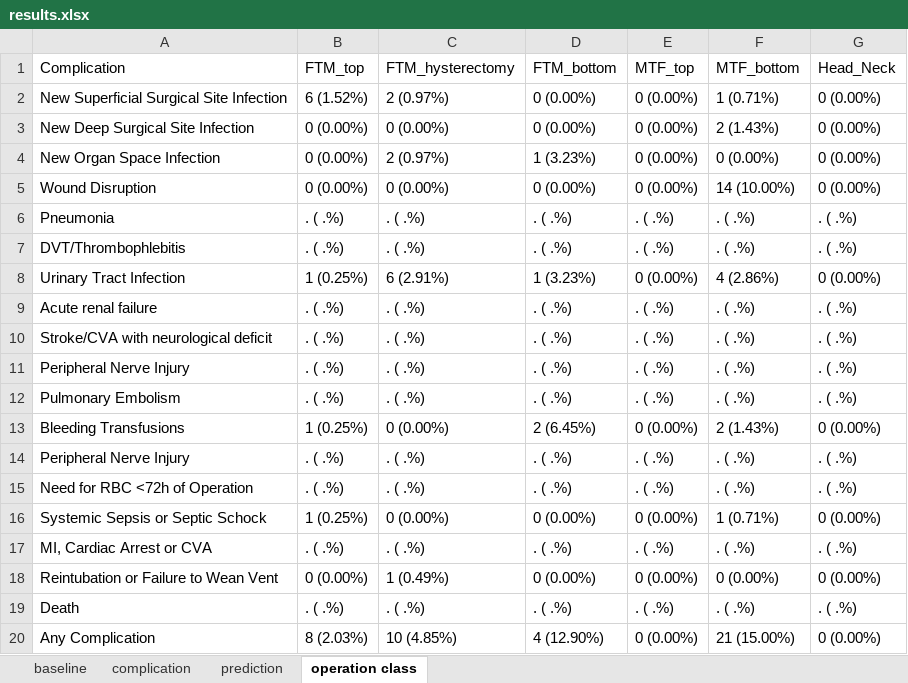
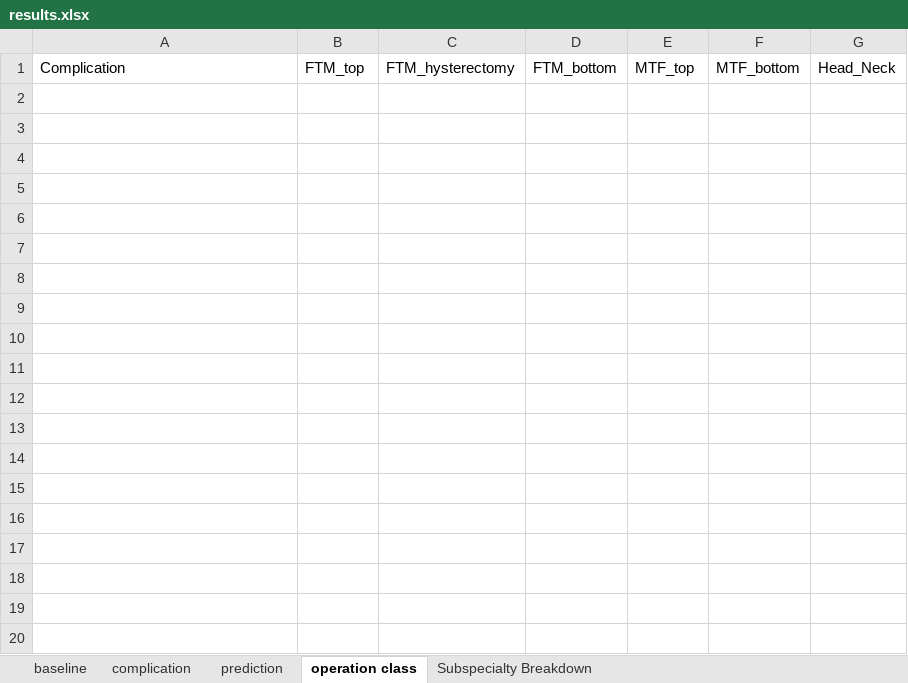
Before and after one commit to vhsiao/nsqip_sieve, an Excel workbook: Projects/Transgender/results.xlsx, sheet operation class, drawn as a sheet; values as stored, in another font and other column widths than the file's, no borders; the diff names each change by its address in the sheet, - before the commit and + after, or states it on an @@ line.

Commit message:
Just before abstracting out Surgical Subspecialty

```diff
--- a/Projects/Transgender/results.xlsx (sheet operation class)
+++ b/Projects/Transgender/results.xlsx (sheet operation class)
+sheet tab: Subspecialty Breakdown
-row 2: New Superficial Surgical Site Infection | 6 (1.52%) | 2 (0.97%) | 0 (0.00%) | 0 (0.00%) | 1 (0.71%) | 0 (0.00%)
-row 3: New Deep Surgical Site Infection | 0 (0.00%) | 0 (0.00%) | 0 (0.00%) | 0 (0.00%) | 2 (1.43%) | 0 (0.00%)
-row 4: New Organ Space Infection | 0 (0.00%) | 2 (0.97%) | 1 (3.23%) | 0 (0.00%) | 0 (0.00%) | 0 (0.00%)
-row 5: Wound Disruption | 0 (0.00%) | 0 (0.00%) | 0 (0.00%) | 0 (0.00%) | 14 (10.00%) | 0 (0.00%)
-row 6: Pneumonia | . ( .%) | . ( .%) | . ( .%) | . ( .%) | . ( .%) | . ( .%)
-row 7: DVT/Thrombophlebitis | . ( .%) | . ( .%) | . ( .%) | . ( .%) | . ( .%) | . ( .%)
-row 8: Urinary Tract Infection | 1 (0.25%) | 6 (2.91%) | 1 (3.23%) | 0 (0.00%) | 4 (2.86%) | 0 (0.00%)
-row 9: Acute renal failure | . ( .%) | . ( .%) | . ( .%) | . ( .%) | . ( .%) | . ( .%)
-row 10: Stroke/CVA with neurological deficit | . ( .%) | . ( .%) | . ( .%) | . ( .%) | . ( .%) | . ( .%)
-row 11: Peripheral Nerve Injury | . ( .%) | . ( .%) | . ( .%) | . ( .%) | . ( .%) | . ( .%)
-row 12: Pulmonary Embolism | . ( .%) | . ( .%) | . ( .%) | . ( .%) | . ( .%) | . ( .%)
-row 13: Bleeding Transfusions | 1 (0.25%) | 0 (0.00%) | 2 (6.45%) | 0 (0.00%) | 2 (1.43%) | 0 (0.00%)
-row 14: Peripheral Nerve Injury | . ( .%) | . ( .%) | . ( .%) | . ( .%) | . ( .%) | . ( .%)
-row 15: Need for RBC <72h of Operation | . ( .%) | . ( .%) | . ( .%) | . ( .%) | . ( .%) | . ( .%)
-row 16: Systemic Sepsis or Septic Schock | 1 (0.25%) | 0 (0.00%) | 0 (0.00%) | 0 (0.00%) | 1 (0.71%) | 0 (0.00%)
-row 17: MI, Cardiac Arrest or CVA | . ( .%) | . ( .%) | . ( .%) | . ( .%) | . ( .%) | . ( .%)
-row 18: Reintubation or Failure to Wean Vent | 0 (0.00%) | 1 (0.49%) | 0 (0.00%) | 0 (0.00%) | 0 (0.00%) | 0 (0.00%)
-row 19: Death | . ( .%) | . ( .%) | . ( .%) | . ( .%) | . ( .%) | . ( .%)
-row 20: Any Complication | 8 (2.03%) | 10 (4.85%) | 4 (12.90%) | 0 (0.00%) | 21 (15.00%) | 0 (0.00%)
```
Also changed, not shown: sheet baseline, sheet complication, sheet prediction, 9 other files.
